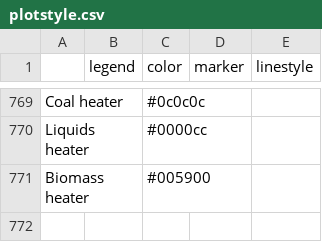
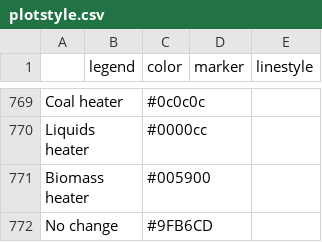
Before and after one commit to pik-piam/mip, a CSV file: inst/extdata/plotstyle.csv, drawn as a sheet; only a part is shown, gaps mark what is left out; the diff names each change by its address in the sheet, - before the commit and + after, or states it on an @@ line.

Commit message:
Add color to plotstyle.csv for no change of heating system in brick

```diff
--- a/inst/extdata/plotstyle.csv
+++ b/inst/extdata/plotstyle.csv
+row 772: No change |  | #9FB6CD
```
Also changed, not shown: 4 other files.
